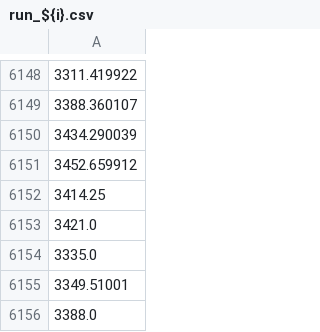
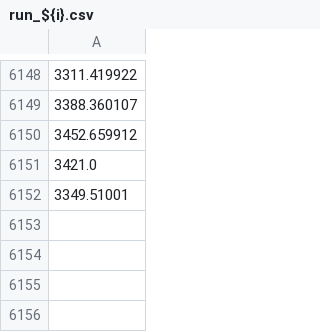
Before and after one commit to Dackohn/ChronoLang, a CSV file: results/run_${i}.csv, drawn as a sheet; only a part is shown, gaps mark what is left out; the diff names each change by its address in the sheet, - before the commit and + after, or states it on an @@ line.

```diff
--- a/results/run_${i}.csv
+++ b/results/run_${i}.csv
-row 6150: 3434.290039
-row 6152: 3414.25
-row 6154: 3335.0
-row 6156: 3388.0
```
Also changed, not shown: 2 other files.
